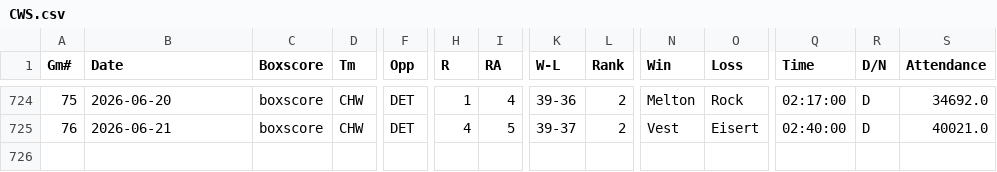
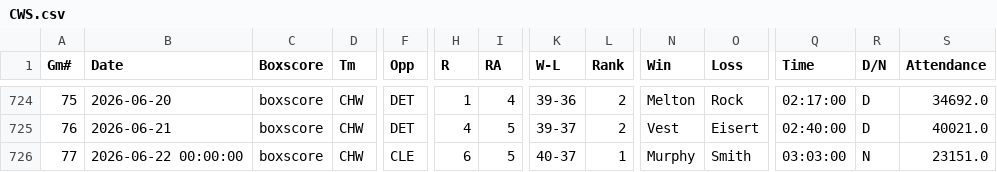
Before and after one commit to ironmanics/mlb-data, a CSV file: data/gamelogs/CWS.csv, drawn as a sheet; only a part is shown, gaps mark what is left out; rows hold the shown columns only; the diff names each change by its address in the sheet, - before the commit and + after, or states it on an @@ line.

Commit message:
Add 1 game(s) for CWS — 2026-06-23

```diff
--- a/data/gamelogs/CWS.csv
+++ b/data/gamelogs/CWS.csv
+row 726: 77 | 2026-06-22 00:00:00 | boxscore | CHW | CLE | 6 | 5 | 40-37 | 1 | Murphy | Smith | 03:03:00 | N | 23151.0
```
